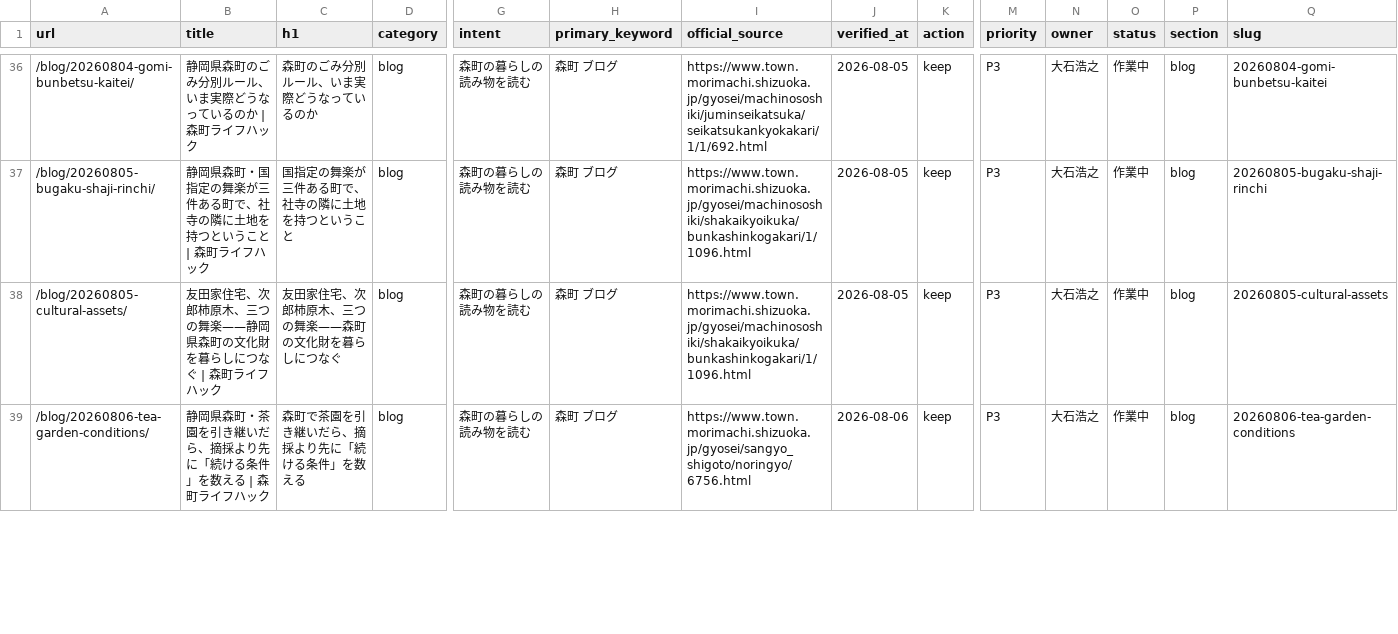
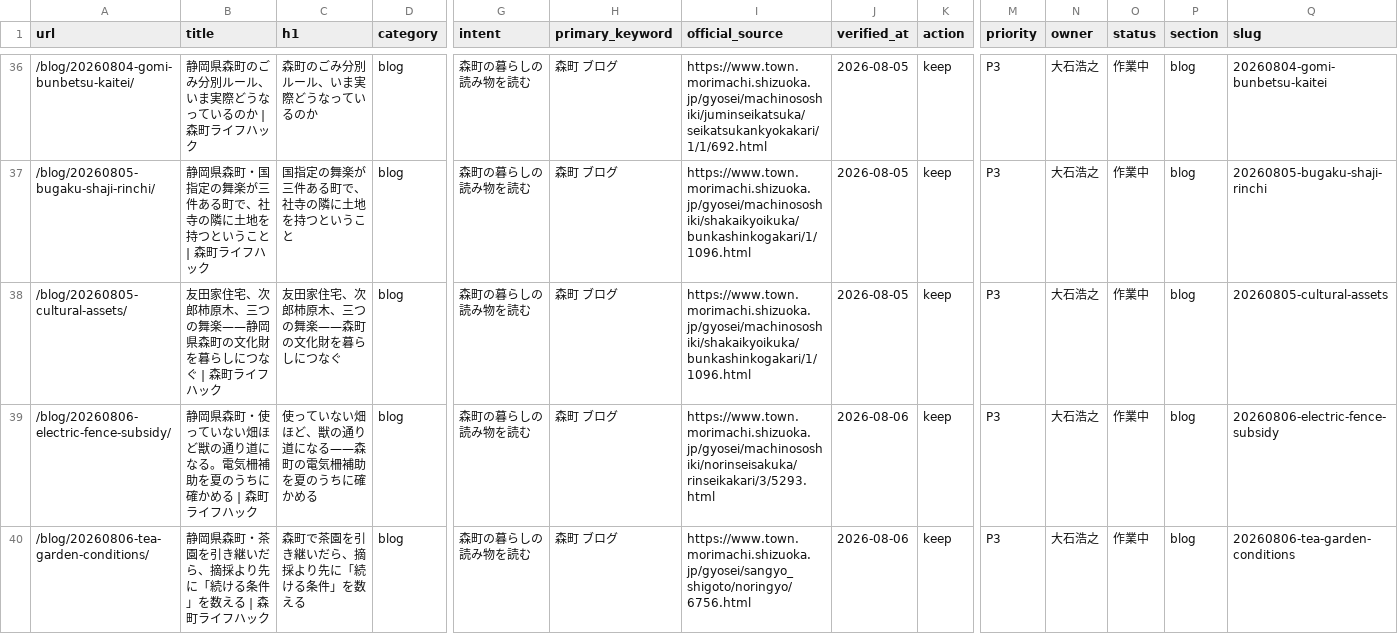
Before and after one commit to iwata-monogatari/enshu-lifehack-morimachi, a CSV file: reports/url-ledger.csv, drawn as a sheet; only a part is shown, gaps mark what is left out; rows hold the shown columns only; the diff covers the shown part only; the diff names each change by its address in the sheet, - before the commit and + after, or states it on an @@ line.

```diff
--- a/reports/url-ledger.csv
+++ b/reports/url-ledger.csv
+row 39: /blog/20260806-electric-fence-subsidy/ | 静岡県森町・使っていない畑ほど獣の通り道になる。電気柵補助を夏のうちに確かめる | 森町ライフハック | 使っていない畑ほど、獣の通り道になる——森町の電気柵補助を夏のうちに確かめる | blog | 森町の暮らしの読み物を読む | 森町 ブログ | https://www.town.morimachi.shizuoka.jp/gyosei/machinososhiki/norinseisakuka/rinseikakari/3/5293.html | 2026-08-06 | keep | P3 | 大石浩之 | 作業中 | blog | 20260806-electric-fence-subsidy
```
Also changed, not shown: 1 edited cell elsewhere in this file, 10 other files.
